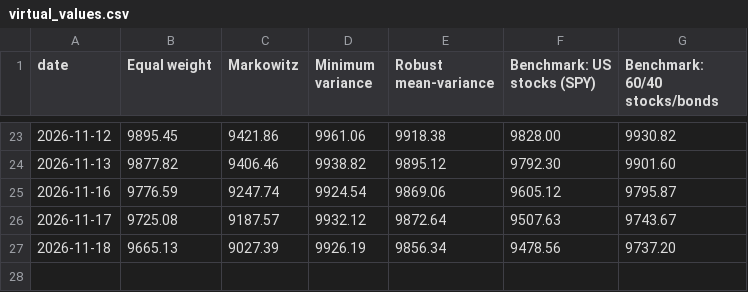
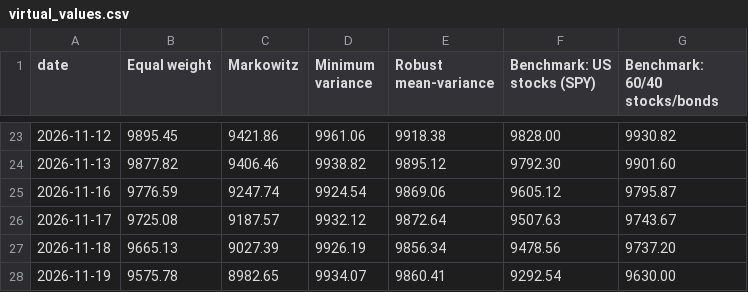
Before and after one commit to zahi-glitch/kl-dro-spin-glass, a CSV file: paper_trading/virtual_values.csv, drawn as a sheet; only a part is shown, gaps mark what is left out.

```diff
--- a/paper_trading/virtual_values.csv
+++ b/paper_trading/virtual_values.csv
@@ -27 +27,2 @@ date,Equal weight,Markowitz,Minimum variance,Robust mean-variance,Benchmark: US
 2026-11-18,9665.13,9027.39,9926.19,9856.34,9478.56,9737.20
+2026-11-19,9575.78,8982.65,9934.07,9860.41,9292.54,9630.00
```
Also changed, not shown: 1 other file.
